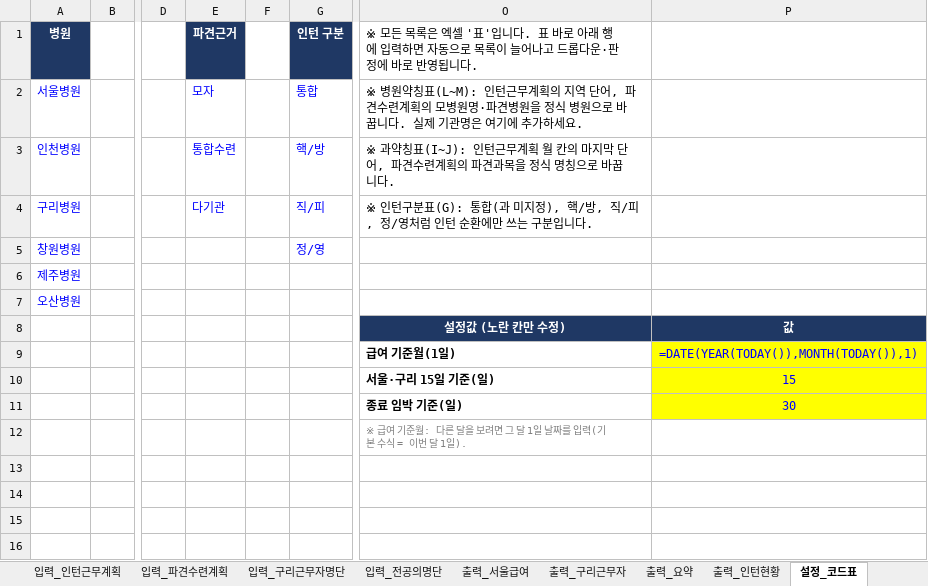
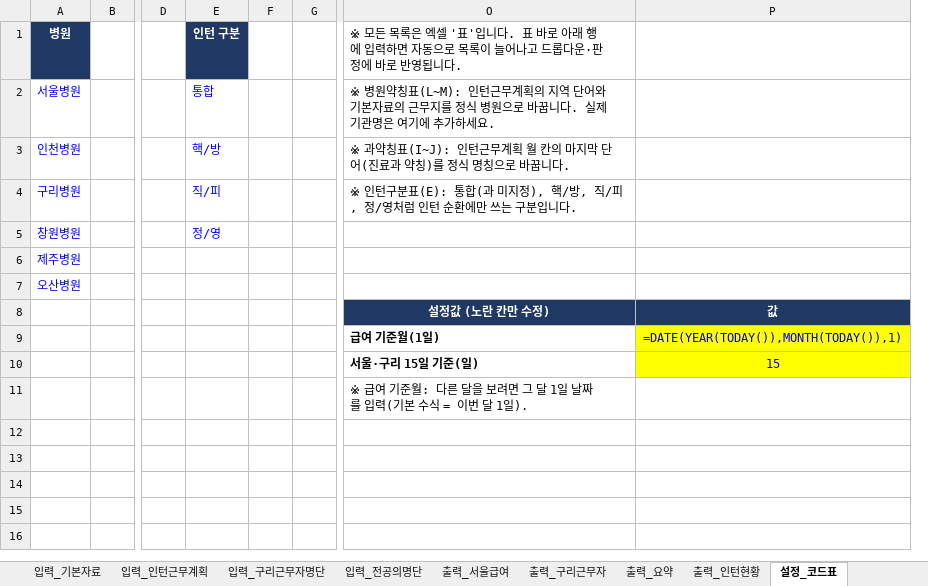
Before and after one commit to weissnicht5210/introgithupuse, an Excel workbook: 전공의_파견_모니터링.xlsx, sheet 설정_코드표, drawn as a sheet; only a part is shown, gaps mark what is left out; values as stored, in another font and other column widths than the file's, no borders; formulas without a stored value are shown as written; table styles not drawn; removed rows and columns are numbered as before the commit, all else as after; the diff names each change by its address in the sheet, - before the commit and + after, or states it on an @@ line.

```diff
--- a/전공의_파견_모니터링.xlsx (sheet 설정_코드표)
+++ b/전공의_파견_모니터링.xlsx (sheet 설정_코드표)
-sheet tab: 입력_파견수련계획
-column E (파견근거), rows 2-4: 모자 | 통합수련 | 다기관
-column F, empty
+column F, empty
+column G, empty
-O2: …역 단어, 파견수련계획의 모병원명·파견병원을 정식…
+O2: …역 단어와 기본자료의 근무지를 정식…
-O3: …막 단어, 파견수련계획의 파견과목을 정식…
+O3: …막 단어(진료과 약칭)를 정식…
-O4: …턴구분표(G): 통합(과…
+O4: …턴구분표(E): 통합(과…
-O11: 종료 임박 기준(일)
+O11: ※ 급여 기준월: 다른 달을 보려면 그 달 1일 날짜를 입력(기본 수식 = 이번 달 1일).
-O11 bold: on
+O11 bold: off
-P11: 30
+P11: (empty)
-P11 fill: #FFFF00
+P11 fill: none
-O12: ※ 급여 기준월: 다른 달을 보려면 그 달 1일 날짜를 입력(기본 수식 = 이번 달 1일).
+O12: (empty)
```
Also changed, not shown: sheet 입력_전공의명단, sheet 출력_요약, sheet 출력_서울급여, sheet 사용안내, 1 other file.
